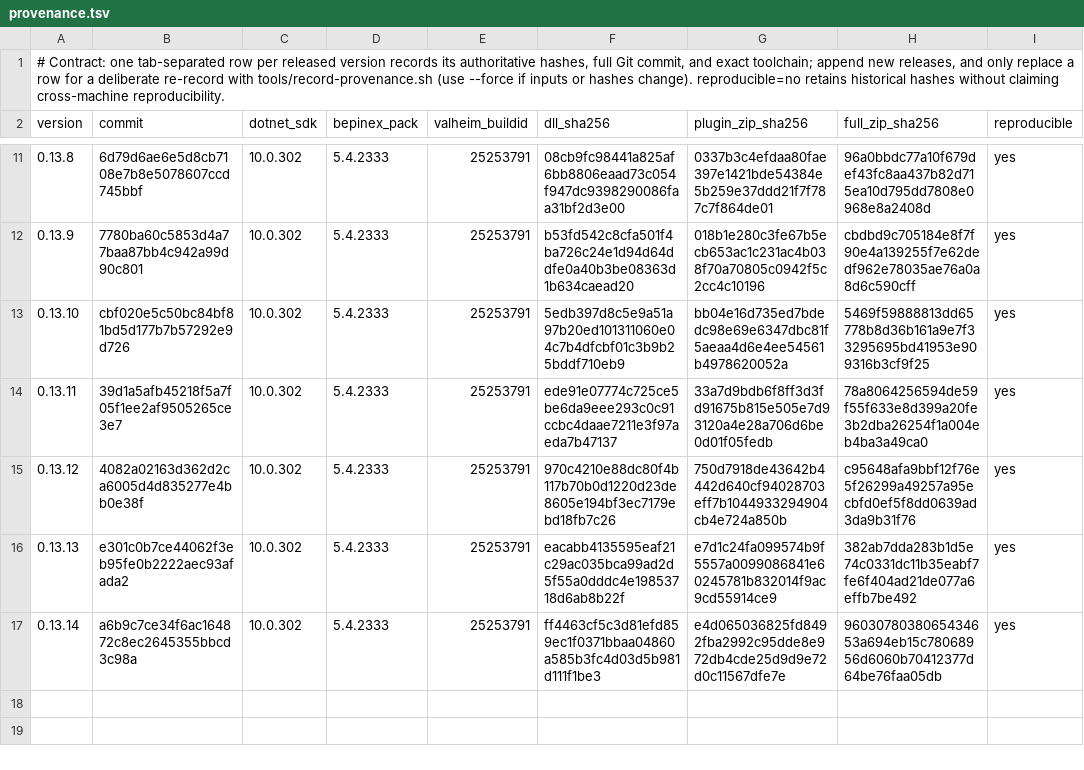
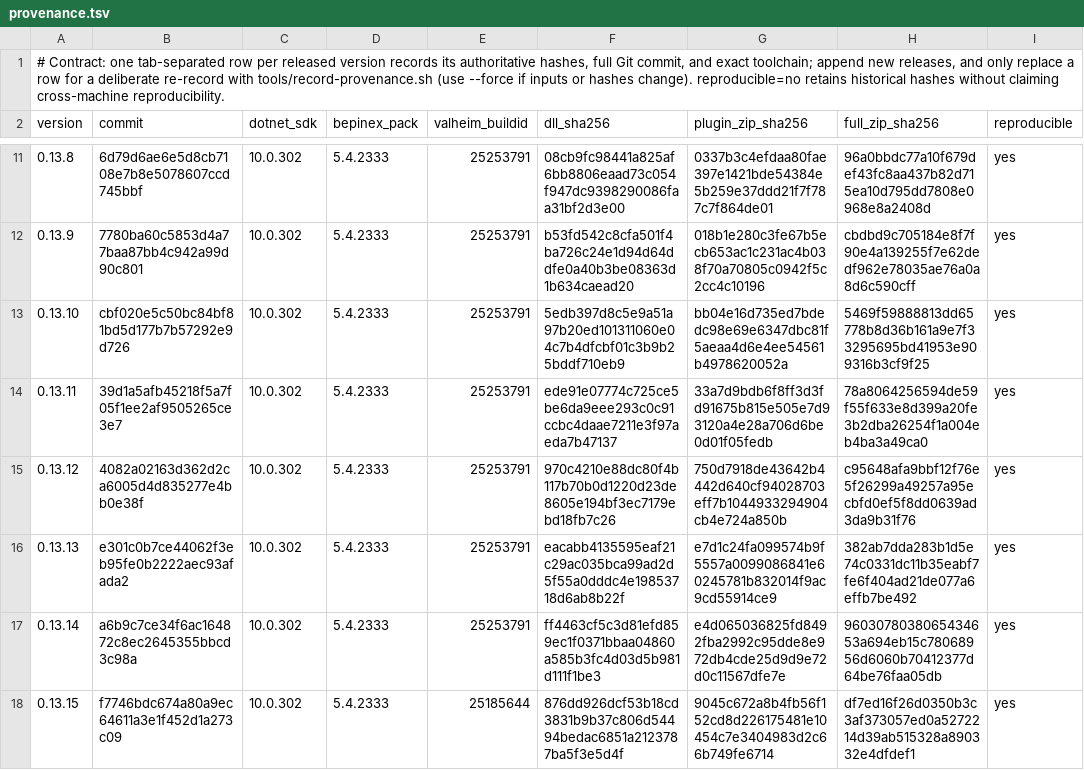
Before and after one commit to Wolfskii/ValheimOne, a TSV file: tools/release/provenance.tsv, drawn as a sheet; only a part is shown, gaps mark what is left out; the diff names each change by its address in the sheet, - before the commit and + after, or states it on an @@ line.

Commit message:
Record reproducible ValheimOne 0.13.15 package provenance

```diff
--- a/tools/release/provenance.tsv
+++ b/tools/release/provenance.tsv
+row 18: 0.13.15 | f7746bdc674a80a9ec64611a3e1f452d1a273c09 | 10.0.302 | 5.4.2333 | 25185644 | 876dd926dcf53b18cd3831b9b37c806d54494bedac6851a2123787ba5f3e5d4f | 9045c672a8b4fb56f152cd8d226175481e10454c7e3404983d2c66b749fe6714 | df7ed16f26d0350b3c3af373057ed0a5272214d39ab515328a890332e4dfdef1 | yes
```
